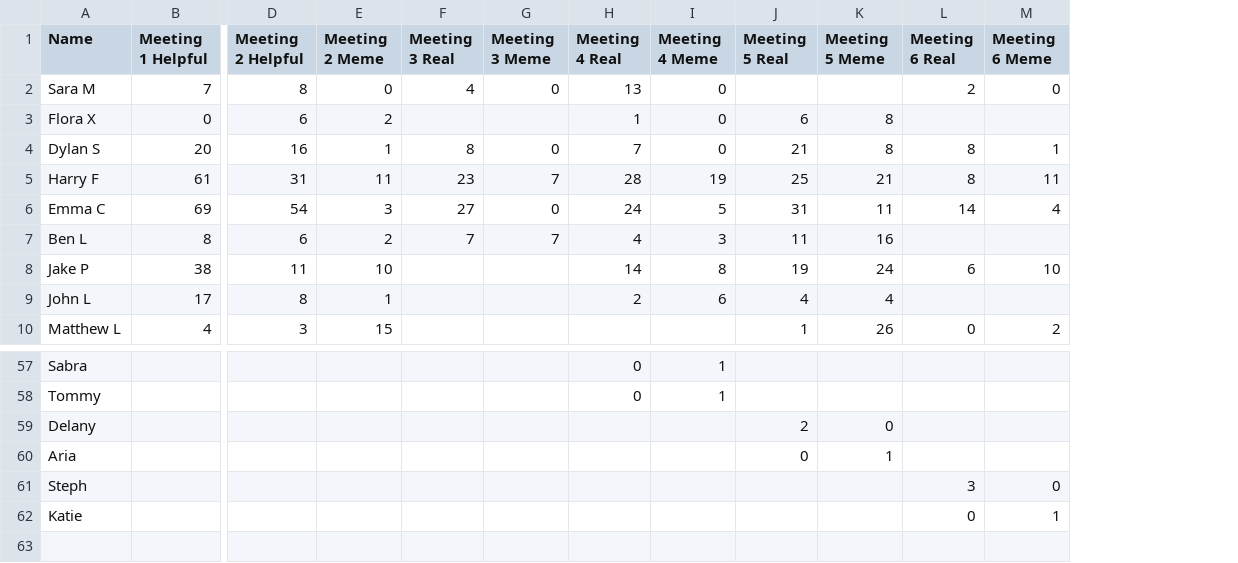
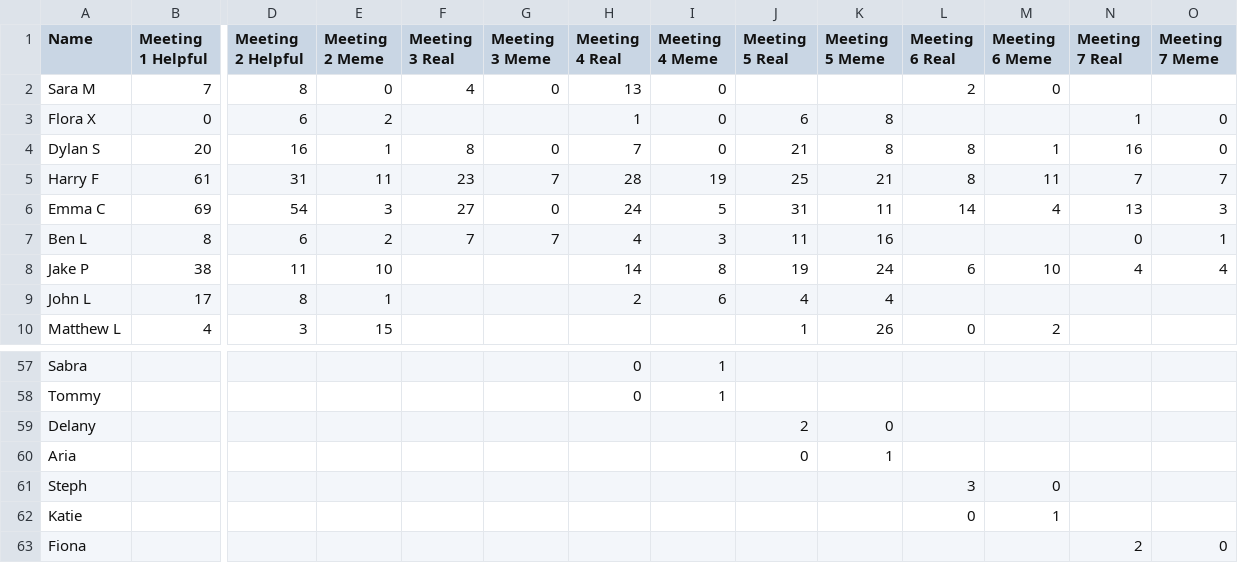
Before and after one commit to cnorfleet/eastmeetinganalyzer, a CSV file: data.csv, drawn as a sheet; only a part is shown, gaps mark what is left out; rows hold the shown columns only; the diff names each change by its address in the sheet, - before the commit and + after, or states it on an @@ line.

Commit message:
Meeting 7

```diff
--- a/data.csv
+++ b/data.csv
+column N (Meeting 7 Real), rows 3-8: 1 | 16 | 7 | 13 | 0 | 4
+column O (Meeting 7 Meme), rows 3-8: 0 | 0 | 7 | 3 | 1 | 4
+row 63: Fiona |  |  |  |  |  |  |  |  |  |  |  | 2 | 0
```
